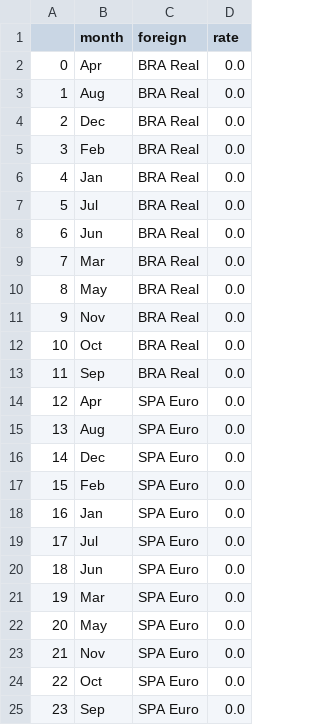
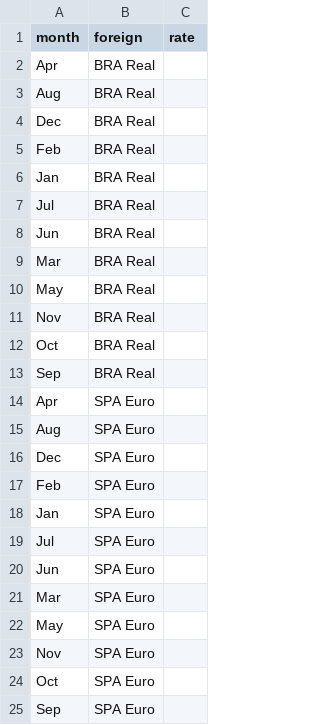
Before and after one commit to edz504/not_grapefruit, a CSV file: beliefs/exchange_rate_beliefs_std.csv, drawn as a sheet; removed rows and columns are numbered as before the commit, all else as after; the diff names each change by its address in the sheet, - before the commit and + after, or states it on an @@ line.

```diff
--- a/beliefs/exchange_rate_beliefs_std.csv
+++ b/beliefs/exchange_rate_beliefs_std.csv
-column A, rows 2-25: 0 | 1 | 2 | 3 | 4 | 5 | 6 | 7 | 8 | 9 | 10 | 11 | 12 | 13 | 14 | 15 | 16 | 17 | 18 | 19 | 20 | 21 | 22 | 23
-C2:C25 (rate): 0.0
+C2:C25 (rate): (empty)
```
Also changed, not shown: beliefs/raw_price_beliefs_mean.csv, beliefs/raw_price_beliefs_std.csv, 11 other files.
